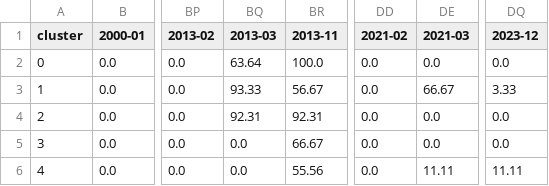
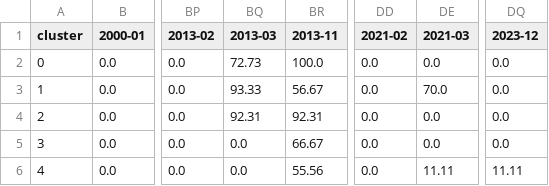
Before and after one commit to nitinmagima/KenyaDroughtAnalysis, a CSV file: data/app_data/perc_droughts_km_spi1.csv, drawn as a sheet; only a part is shown, gaps mark what is left out; the diff names each change by its address in the sheet, - before the commit and + after, or states it on an @@ line.

```diff
--- a/data/app_data/perc_droughts_km_spi1.csv
+++ b/data/app_data/perc_droughts_km_spi1.csv
-BQ2 (2013-03): 63.64
+BQ2 (2013-03): 72.73
-DE3 (2021-03): 66.67
+DE3 (2021-03): 70.0
-DQ3 (2023-12): 3.33
+DQ3 (2023-12): 0.0
```
Also changed, not shown: data/app_data/perc_droughts_hc_spi1.csv, data/app_data/perc_droughts_hc_spi3.csv, 16 other files.
